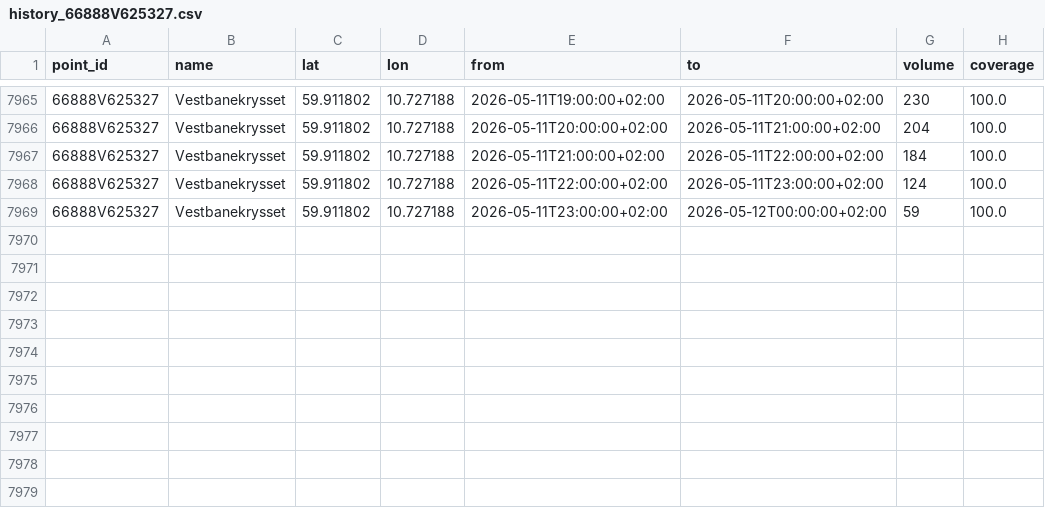
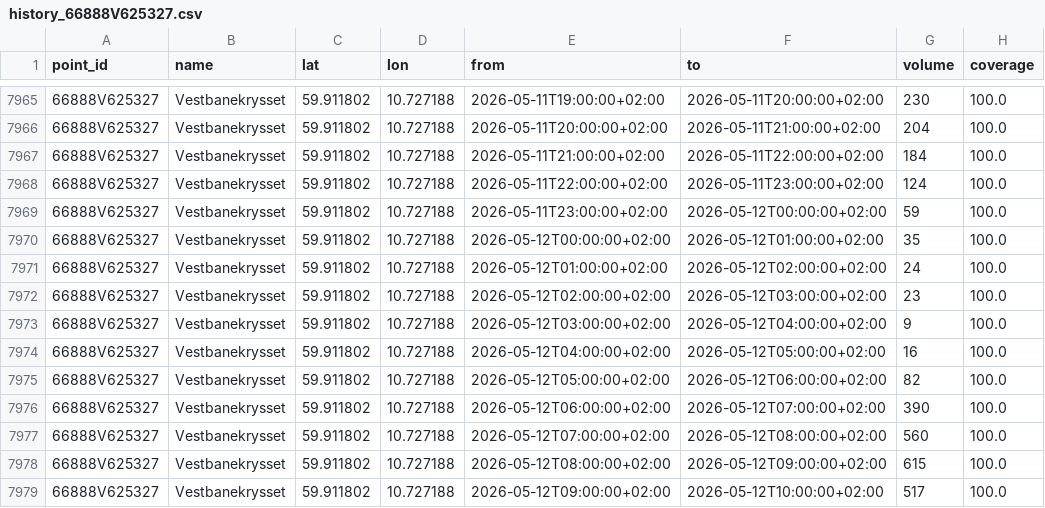
Before and after one commit to Johsch12/Oslo-trafikk, a CSV file: data/raw/vegvesen/history_66888V625327.csv, drawn as a sheet; only a part is shown, gaps mark what is left out.

```diff
--- a/data/raw/vegvesen/history_66888V625327.csv
+++ b/data/raw/vegvesen/history_66888V625327.csv
@@ -7969 +7969,11 @@ point_id,name,lat,lon,from,to,volume,coverage
 66888V625327,Vestbanekrysset,59.911802,10.727188,2026-05-11T23:00:00+02:00,2026-05-12T00:00:00+02:00,59,100.0
+66888V625327,Vestbanekrysset,59.911802,10.727188,2026-05-12T00:00:00+02:00,2026-05-12T01:00:00+02:00,35,100.0
+66888V625327,Vestbanekrysset,59.911802,10.727188,2026-05-12T01:00:00+02:00,2026-05-12T02:00:00+02:00,24,100.0
+66888V625327,Vestbanekrysset,59.911802,10.727188,2026-05-12T02:00:00+02:00,2026-05-12T03:00:00+02:00,23,100.0
+66888V625327,Vestbanekrysset,59.911802,10.727188,2026-05-12T03:00:00+02:00,2026-05-12T04:00:00+02:00,9,100.0
+66888V625327,Vestbanekrysset,59.911802,10.727188,2026-05-12T04:00:00+02:00,2026-05-12T05:00:00+02:00,16,100.0
+66888V625327,Vestbanekrysset,59.911802,10.727188,2026-05-12T05:00:00+02:00,2026-05-12T06:00:00+02:00,82,100.0
+66888V625327,Vestbanekrysset,59.911802,10.727188,2026-05-12T06:00:00+02:00,2026-05-12T07:00:00+02:00,390,100.0
+66888V625327,Vestbanekrysset,59.911802,10.727188,2026-05-12T07:00:00+02:00,2026-05-12T08:00:00+02:00,560,100.0
+66888V625327,Vestbanekrysset,59.911802,10.727188,2026-05-12T08:00:00+02:00,2026-05-12T09:00:00+02:00,615,100.0
+66888V625327,Vestbanekrysset,59.911802,10.727188,2026-05-12T09:00:00+02:00,2026-05-12T10:00:00+02:00,517,100.0
```
Also changed, not shown: data/raw/vegvesen/history_14276V625329.csv, data/raw/vegvesen/history_27334V625447.csv, 19 other files.
